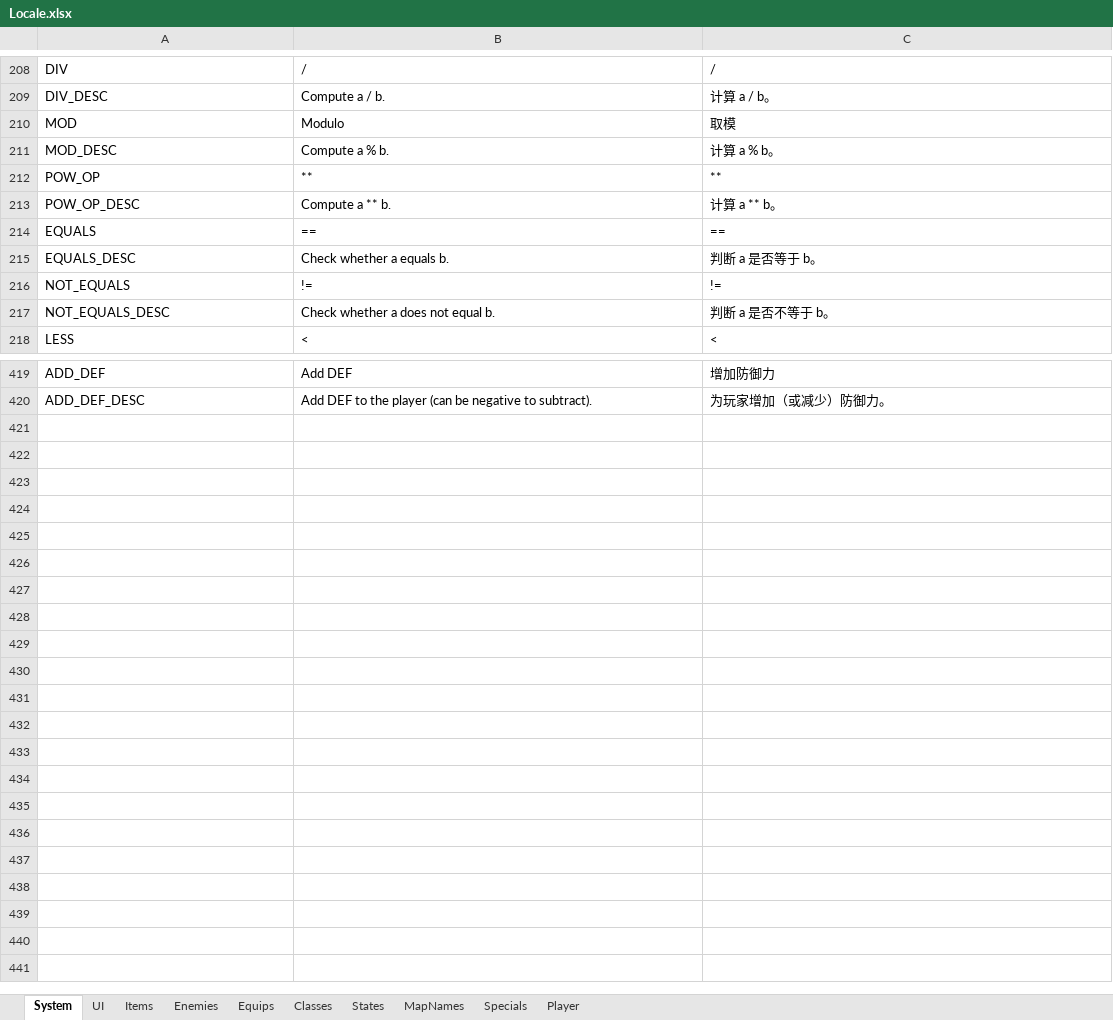
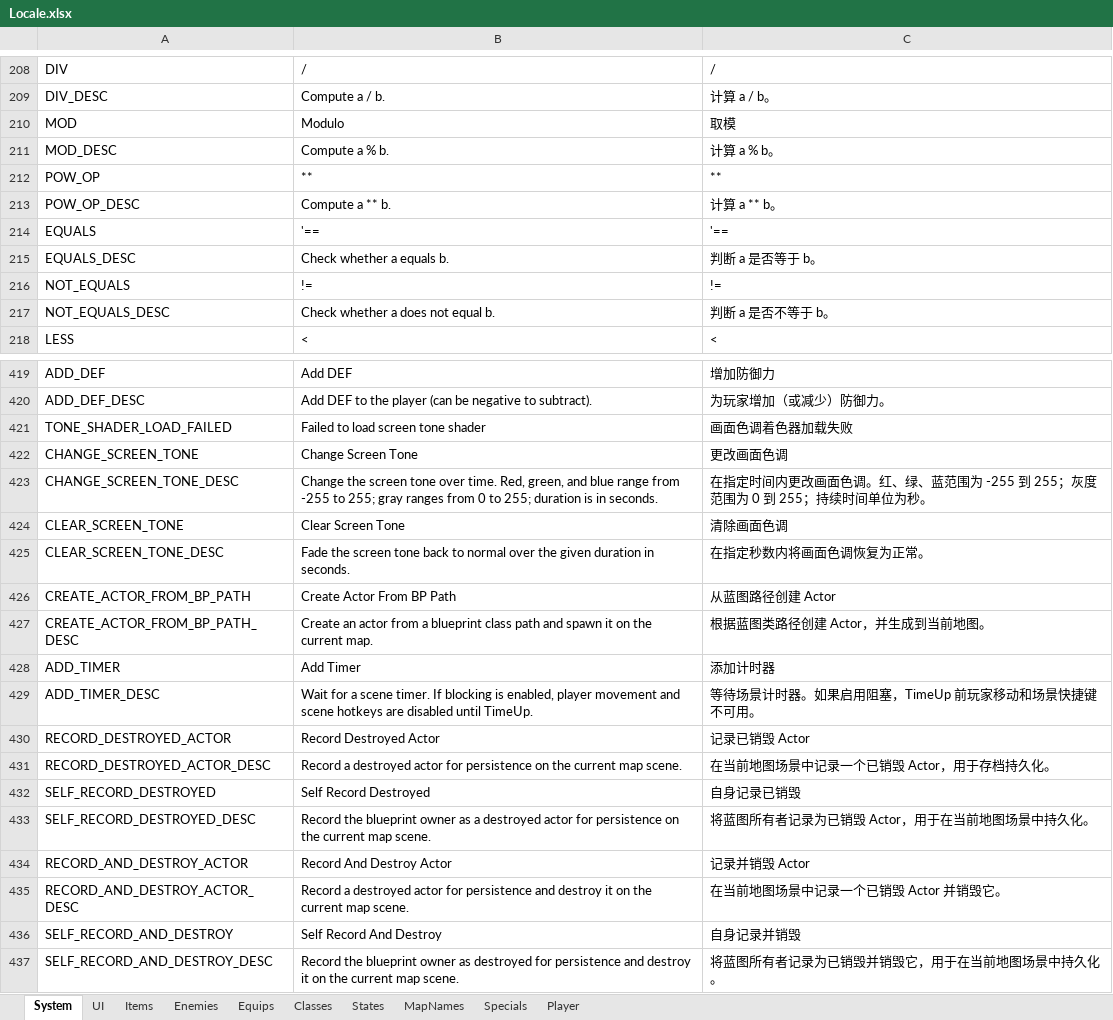
Before and after one commit to JasonLeon01/Ludork, an Excel workbook: Sample/Data/Locale/Locale.xlsx, sheet System, drawn as a sheet; only a part is shown, gaps mark what is left out; values as stored, in another font and other column widths than the file's, no borders; the diff names each change by its address in the sheet, - before the commit and + after, or states it on an @@ line.

Commit message:
Update tone, stairs, blocking and docs

```diff
--- a/Sample/Data/Locale/Locale.xlsx (sheet System)
+++ b/Sample/Data/Locale/Locale.xlsx (sheet System)
-B214: ==
+B214: '==
-C214: ==
+C214: '==
+row 421: TONE_SHADER_LOAD_FAILED | Failed to load screen tone shader | 画面色调着色器加载失败
+row 422: CHANGE_SCREEN_TONE | Change Screen Tone | 更改画面色调
+row 423: CHANGE_SCREEN_TONE_DESC | Change the screen tone over time. Red, green, and blue range from -255 to 255; gray ranges from 0 to 255; duration is in seconds. | 在指定时间内更改画面色调。红、绿、蓝范围为 -255 到 255；灰度范围为 0 到 255；持续时间单位为秒。
+row 424: CLEAR_SCREEN_TONE | Clear Screen Tone | 清除画面色调
+row 425: CLEAR_SCREEN_TONE_DESC | Fade the screen tone back to normal over the given duration in seconds. | 在指定秒数内将画面色调恢复为正常。
+row 426: CREATE_ACTOR_FROM_BP_PATH | Create Actor From BP Path | 从蓝图路径创建 Actor
+row 427: CREATE_ACTOR_FROM_BP_PATH_DESC | Create an actor from a blueprint class path and spawn it on the current map. | 根据蓝图类路径创建 Actor，并生成到当前地图。
+row 428: ADD_TIMER | Add Timer | 添加计时器
+row 429: ADD_TIMER_DESC | Wait for a scene timer. If blocking is enabled, player movement and scene hotkeys are disabled until TimeUp. | 等待场景计时器。如果启用阻塞，TimeUp 前玩家移动和场景快捷键不可用。
+row 430: RECORD_DESTROYED_ACTOR | Record Destroyed Actor | 记录已销毁 Actor
+row 431: RECORD_DESTROYED_ACTOR_DESC | Record a destroyed actor for persistence on the current map scene. | 在当前地图场景中记录一个已销毁 Actor，用于存档持久化。
+row 432: SELF_RECORD_DESTROYED | Self Record Destroyed | 自身记录已销毁
+row 433: SELF_RECORD_DESTROYED_DESC | Record the blueprint owner as a destroyed actor for persistence on the current map scene. | 将蓝图所有者记录为已销毁 Actor，用于在当前地图场景中持久化。
+row 434: RECORD_AND_DESTROY_ACTOR | Record And Destroy Actor | 记录并销毁 Actor
+row 435: RECORD_AND_DESTROY_ACTOR_DESC | Record a destroyed actor for persistence and destroy it on the current map scene. | 在当前地图场景中记录一个已销毁 Actor 并销毁它。
+row 436: SELF_RECORD_AND_DESTROY | Self Record And Destroy | 自身记录并销毁
+row 437: SELF_RECORD_AND_DESTROY_DESC | Record the blueprint owner as destroyed for persistence and destroy it on the current map scene. | 将蓝图所有者记录为已销毁并销毁它，用于在当前地图场景中持久化。
```
Also changed, not shown: 49 other files.
